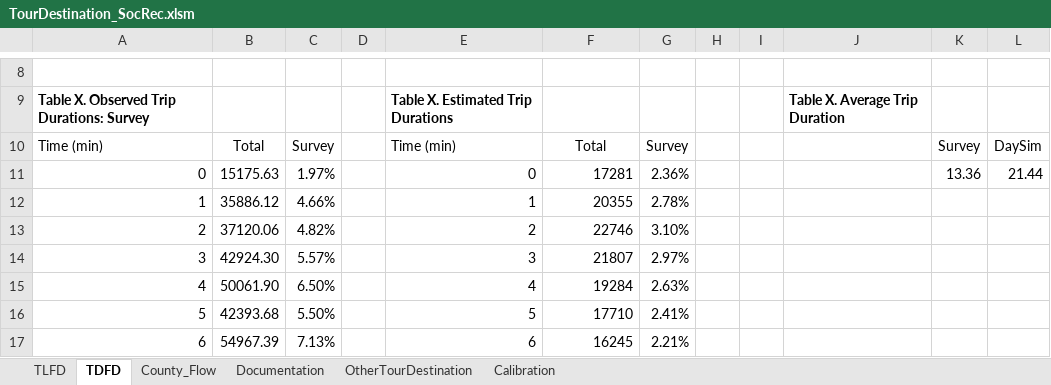
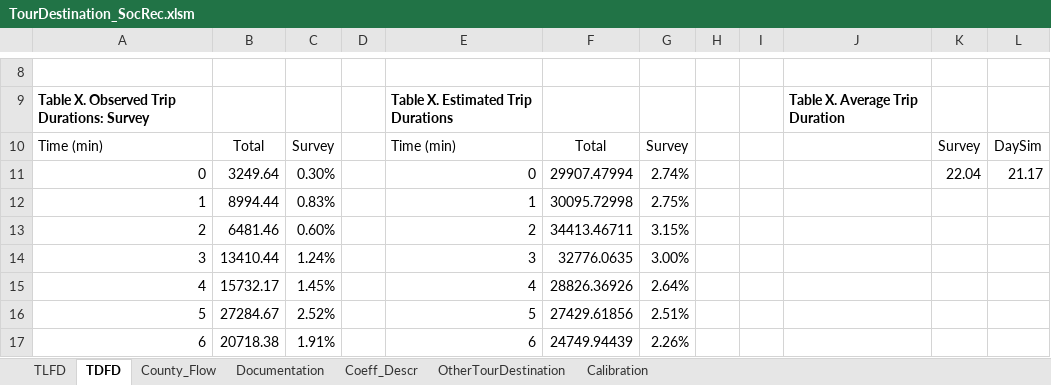
Before and after one commit to bellevuewa/BKRCast, an Excel workbook: daysim_summaries/output/TourDestination_SocRec.xlsm, sheet TDFD, drawn as a sheet; only a part is shown, gaps mark what is left out; values as stored, in another font and other column widths than the file's, no borders; charts and pictures not drawn; the diff covers the shown part only; the diff names each change by its address in the sheet, - before the commit and + after, or states it on an @@ line.

```diff
--- a/daysim_summaries/output/TourDestination_SocRec.xlsm (sheet TDFD)
+++ b/daysim_summaries/output/TourDestination_SocRec.xlsm (sheet TDFD)
+sheet tab: Coeff_Descr
-B11: 15175.63
+B11: 3249.64
-C11: 1.97%
+C11: 0.30%
-F11: 17281
+F11: 29907.47994
-G11: 2.36%
+G11: 2.74%
-K11: 13.36
+K11: 22.04
-L11: 21.44
+L11: 21.17
-B12: 35886.12
+B12: 8994.44
-C12: 4.66%
+C12: 0.83%
-F12: 20355
+F12: 30095.72998
-G12: 2.78%
+G12: 2.75%
-B13: 37120.06
+B13: 6481.46
-C13: 4.82%
+C13: 0.60%
-F13: 22746
+F13: 34413.46711
-G13: 3.10%
+G13: 3.15%
-B14: 42924.30
+B14: 13410.44
-C14: 5.57%
+C14: 1.24%
-F14: 21807
+F14: 32776.0635
-G14: 2.97%
+G14: 3.00%
-B15: 50061.90
+B15: 15732.17
-C15: 6.50%
+C15: 1.45%
-F15: 19284
+F15: 28826.36926
-G15: 2.63%
+G15: 2.64%
-B16: 42393.68
+B16: 27284.67
-C16: 5.50%
+C16: 2.52%
-F16: 17710
+F16: 27429.61856
-G16: 2.41%
+G16: 2.51%
-B17: 54967.39
+B17: 20718.38
-C17: 7.13%
+C17: 1.91%
-F17: 16245
+F17: 24749.94439
-G17: 2.21%
+G17: 2.26%
```
Also changed, not shown: 294 edited cells elsewhere in this sheet, sheet OtherTourDestination, sheet County_Flow, sheet TLFD, sheet Calibration, formulas that keep their value, charts or pictures, daysim_summaries/output/DayPattern.xlsm, daysim_summaries/output/TourMode.xlsm, 39 other files.
